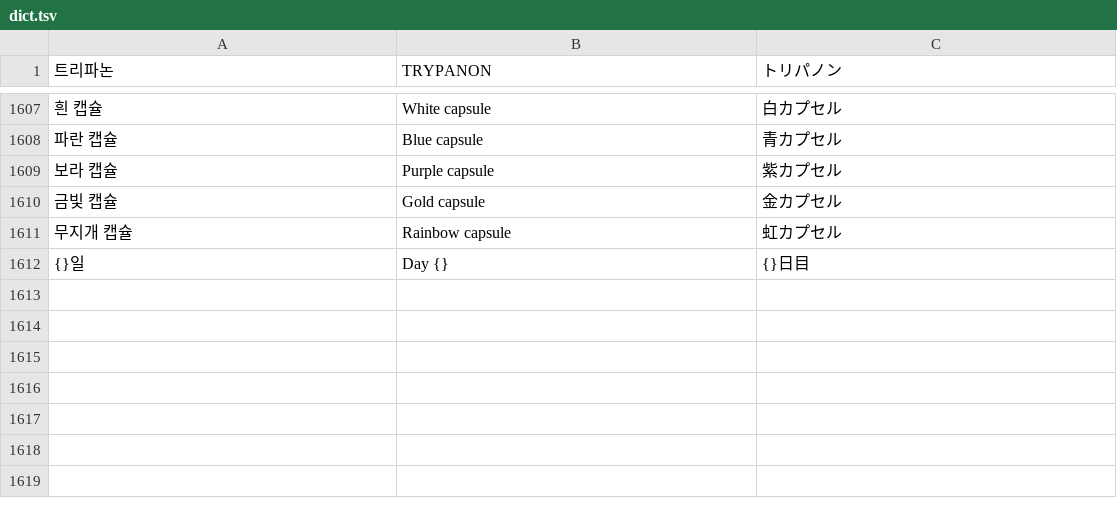
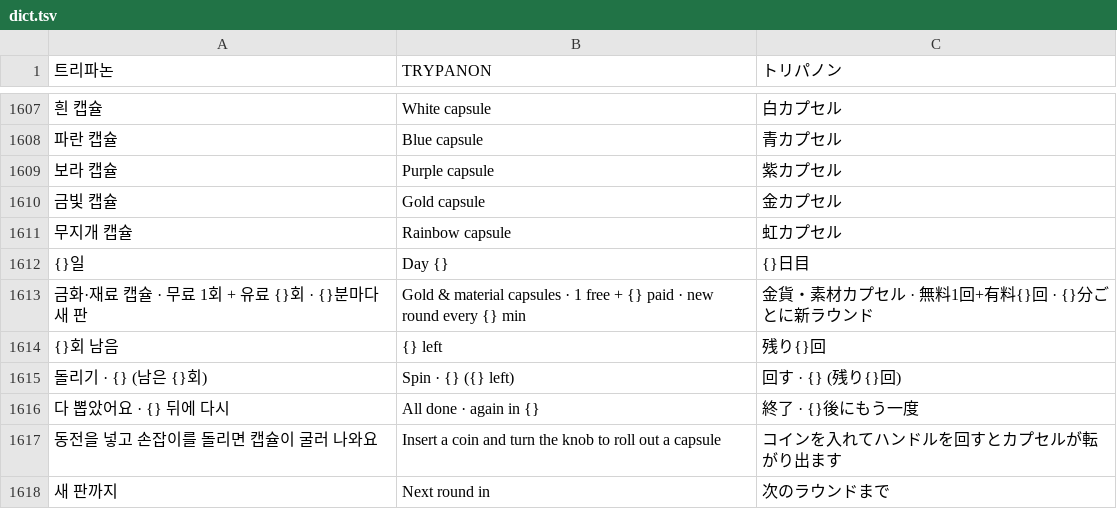
Before and after one commit to minioh81-crypto/trypanon, a TSV file: tools/i18n/dict.tsv, drawn as a sheet; only a part is shown, gaps mark what is left out; the diff names each change by its address in the sheet, - before the commit and + after, or states it on an @@ line.

```diff
--- a/tools/i18n/dict.tsv
+++ b/tools/i18n/dict.tsv
+row 1613: 금화·재료 캡슐 · 무료 1회 + 유료 {}회 · {}분마다 새 판 | Gold & material capsules · 1 free + {} paid · new round every {} min | 金貨・素材カプセル · 無料1回+有料{}回 · {}分ごとに新ラウンド
+row 1614: {}회 남음 | {} left | 残り{}回
+row 1615: 돌리기 · {} (남은 {}회) | Spin · {} ({} left) | 回す · {} (残り{}回)
+row 1616: 다 뽑았어요 · {} 뒤에 다시 | All done · again in {} | 終了 · {}後にもう一度
+row 1617: 동전을 넣고 손잡이를 돌리면 캡슐이 굴러 나와요 | Insert a coin and turn the knob to roll out a capsule | コインを入れてハンドルを回すとカプセルが転がり出ます
+row 1618: 새 판까지 | Next round in | 次のラウンドまで
```
Also changed, not shown: 3 other files.
